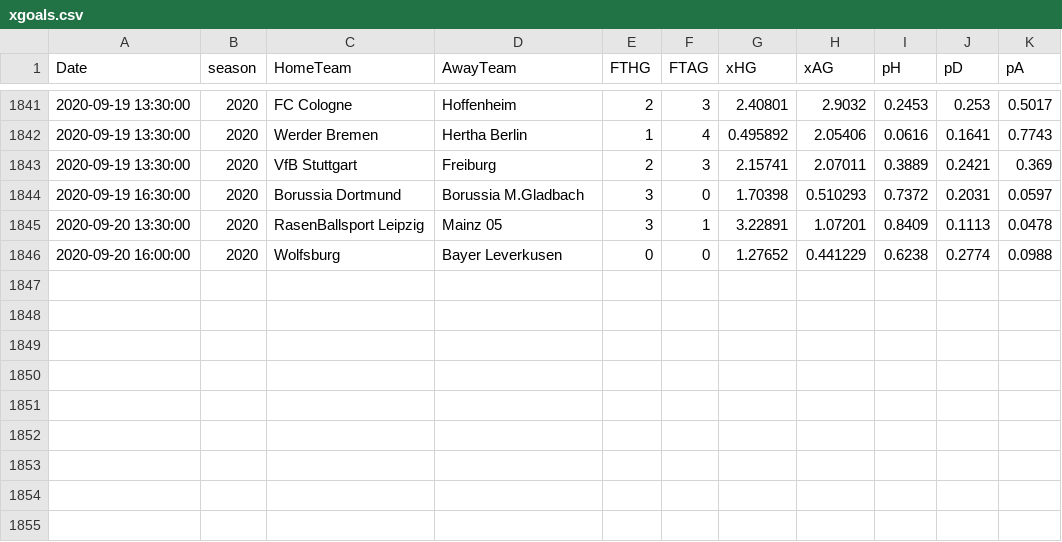
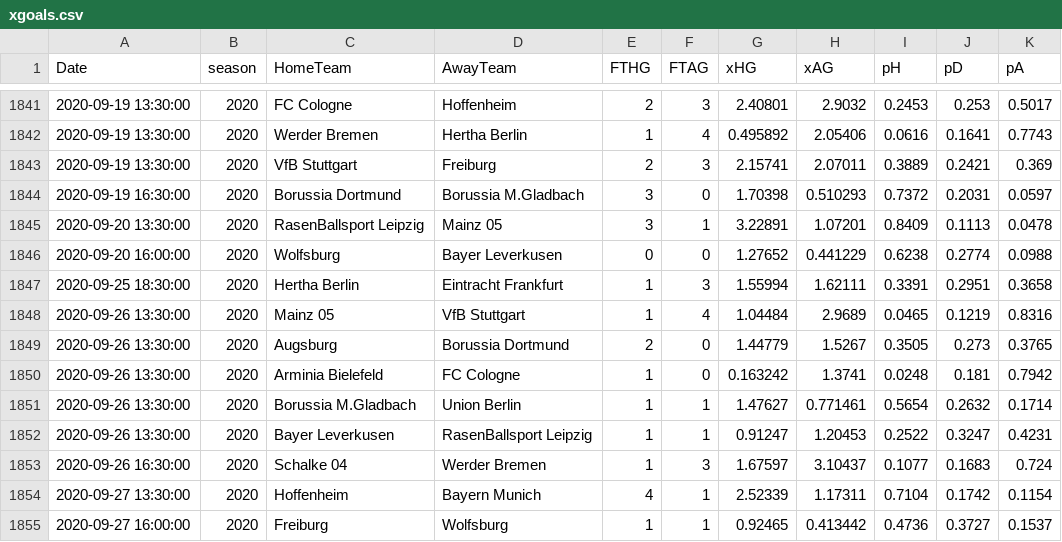
Before and after one commit to martinstorch/football, a CSV file: TF/data/xgoals.csv, drawn as a sheet; only a part is shown, gaps mark what is left out; the diff names each change by its address in the sheet, - before the commit and + after, or states it on an @@ line.

```diff
--- a/TF/data/xgoals.csv
+++ b/TF/data/xgoals.csv
+row 1847: 2020-09-25 18:30:00 | 2020 | Hertha Berlin | Eintracht Frankfurt | 1 | 3 | 1.55994 | 1.62111 | 0.3391 | 0.2951 | 0.3658
+row 1848: 2020-09-26 13:30:00 | 2020 | Mainz 05 | VfB Stuttgart | 1 | 4 | 1.04484 | 2.9689 | 0.0465 | 0.1219 | 0.8316
+row 1849: 2020-09-26 13:30:00 | 2020 | Augsburg | Borussia Dortmund | 2 | 0 | 1.44779 | 1.5267 | 0.3505 | 0.273 | 0.3765
+row 1850: 2020-09-26 13:30:00 | 2020 | Arminia Bielefeld | FC Cologne | 1 | 0 | 0.163242 | 1.3741 | 0.0248 | 0.181 | 0.7942
+row 1851: 2020-09-26 13:30:00 | 2020 | Borussia M.Gladbach | Union Berlin | 1 | 1 | 1.47627 | 0.771461 | 0.5654 | 0.2632 | 0.1714
+row 1852: 2020-09-26 13:30:00 | 2020 | Bayer Leverkusen | RasenBallsport Leipzig | 1 | 1 | 0.91247 | 1.20453 | 0.2522 | 0.3247 | 0.4231
+row 1853: 2020-09-26 16:30:00 | 2020 | Schalke 04 | Werder Bremen | 1 | 3 | 1.67597 | 3.10437 | 0.1077 | 0.1683 | 0.724
+row 1854: 2020-09-27 13:30:00 | 2020 | Hoffenheim | Bayern Munich | 4 | 1 | 2.52339 | 1.17311 | 0.7104 | 0.1742 | 0.1154
+row 1855: 2020-09-27 16:00:00 | 2020 | Freiburg | Wolfsburg | 1 | 1 | 0.92465 | 0.413442 | 0.4736 | 0.3727 | 0.1537
```
Also changed, not shown: TF/data/all_quotes_bwin.csv, TF/data/full_data.csv, 7 other files.
